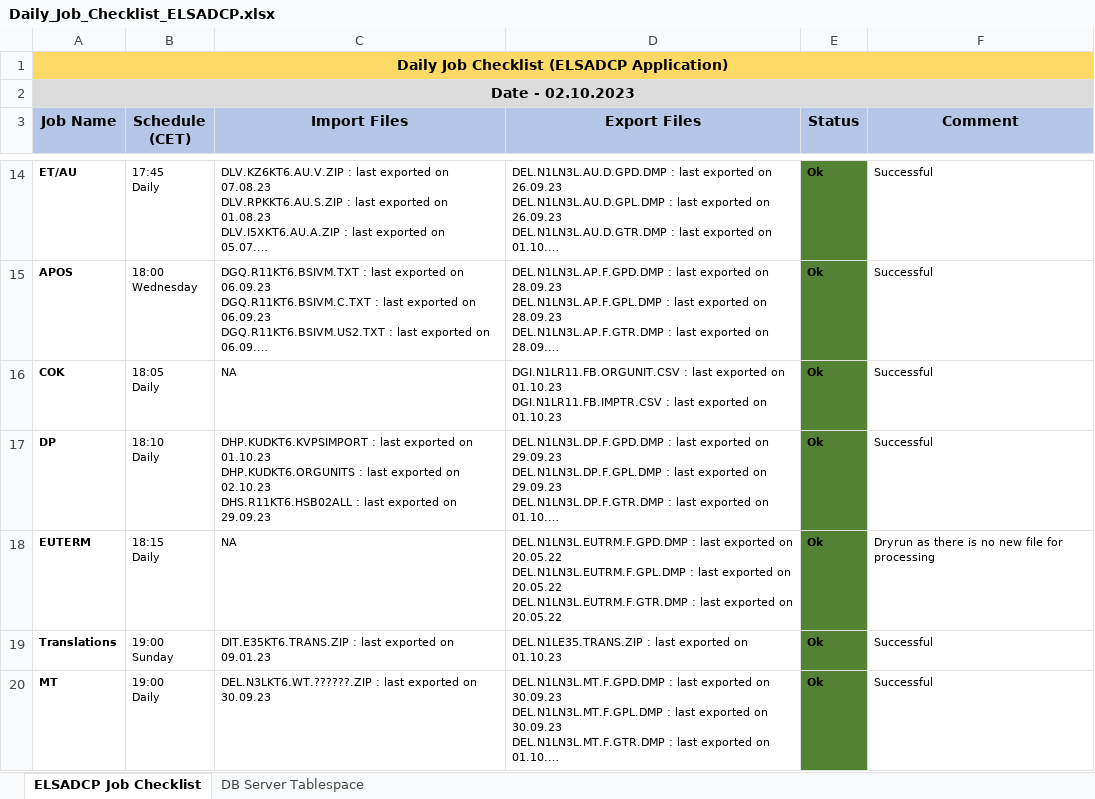
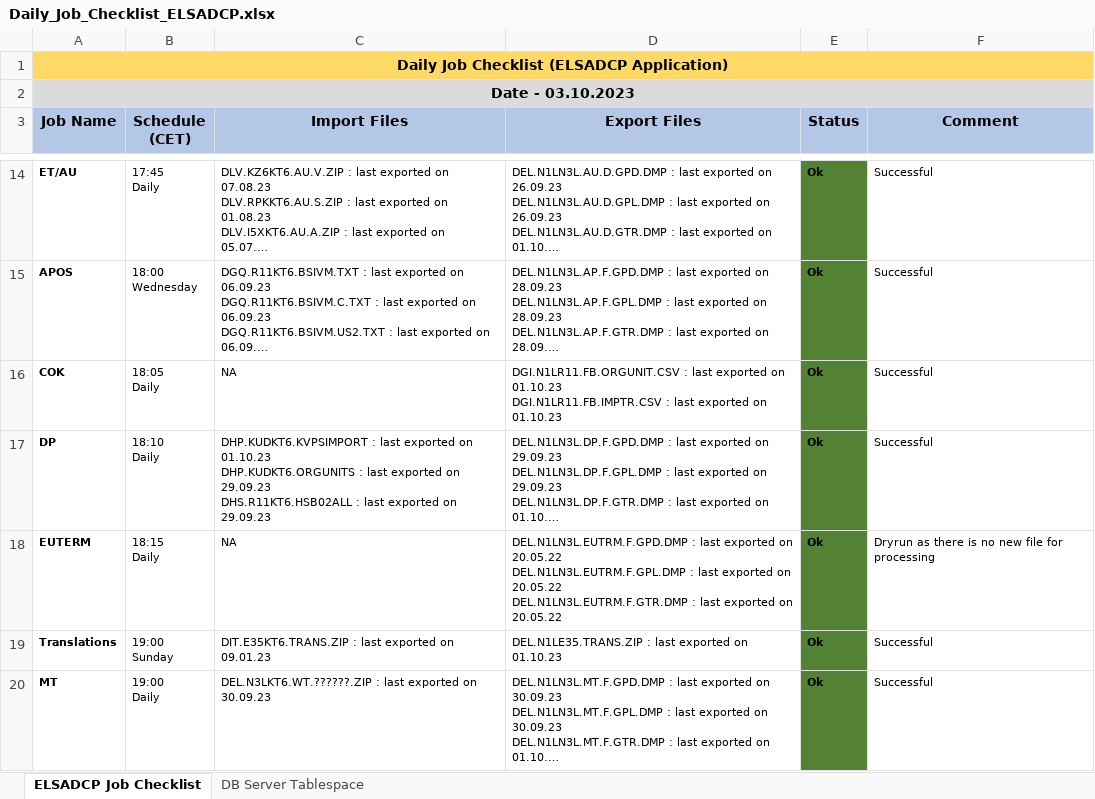
Before and after one commit to mayurcodify/Python_for_Begineers, an Excel workbook: Daily_Job_Checklist_ELSADCP.xlsx, sheet ELSADCP Job Checklist, drawn as a sheet; only a part is shown, gaps mark what is left out; long unchanged cells end in …; values as stored, in another font and other column widths than the file's, no borders; ↵ is a line break in a cell; the diff covers the shown part only; the diff names each change by its address in the sheet, - before the commit and + after, or states it on an @@ line.

Commit message:
Updated on 03.10.23 00:51

```diff
--- a/Daily_Job_Checklist_ELSADCP.xlsx (sheet ELSADCP Job Checklist)
+++ b/Daily_Job_Checklist_ELSADCP.xlsx (sheet ELSADCP Job Checklist)
-A2 (Job Name): Date - 02.10.2023
+A2 (Job Name): Date - 03.10.2023
-C17 (Import Files): …exported on 02.10.23 ↵ DHS.R11KT6.HSB02ALL :…
+C17 (Import Files): …exported on 29.09.23 ↵ DHS.R11KT6.HSB02ALL :…
```
Also changed, not shown: 6 edited cells elsewhere in this sheet.
